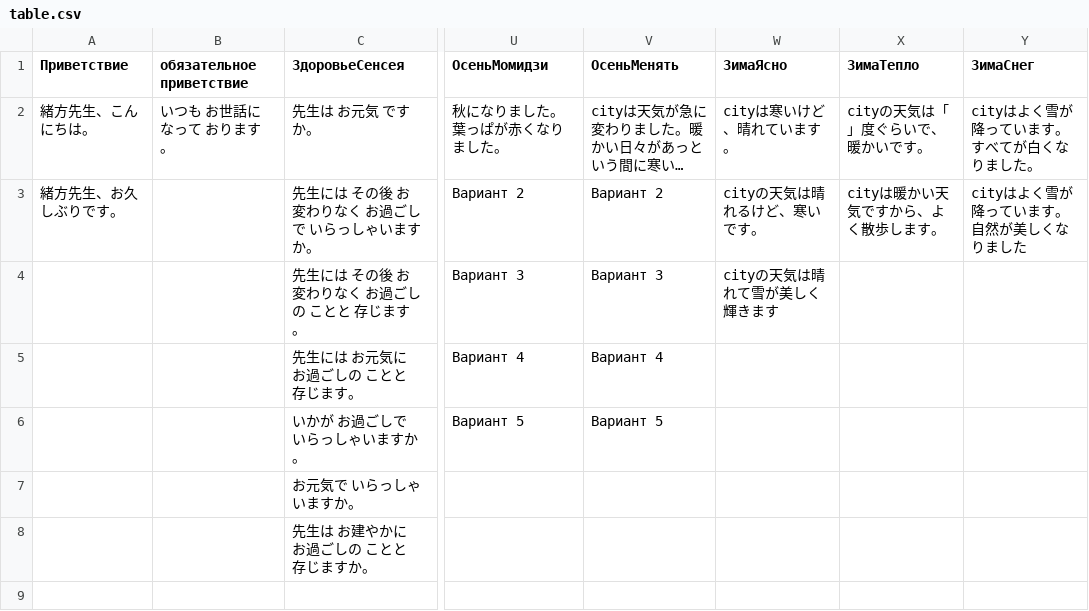
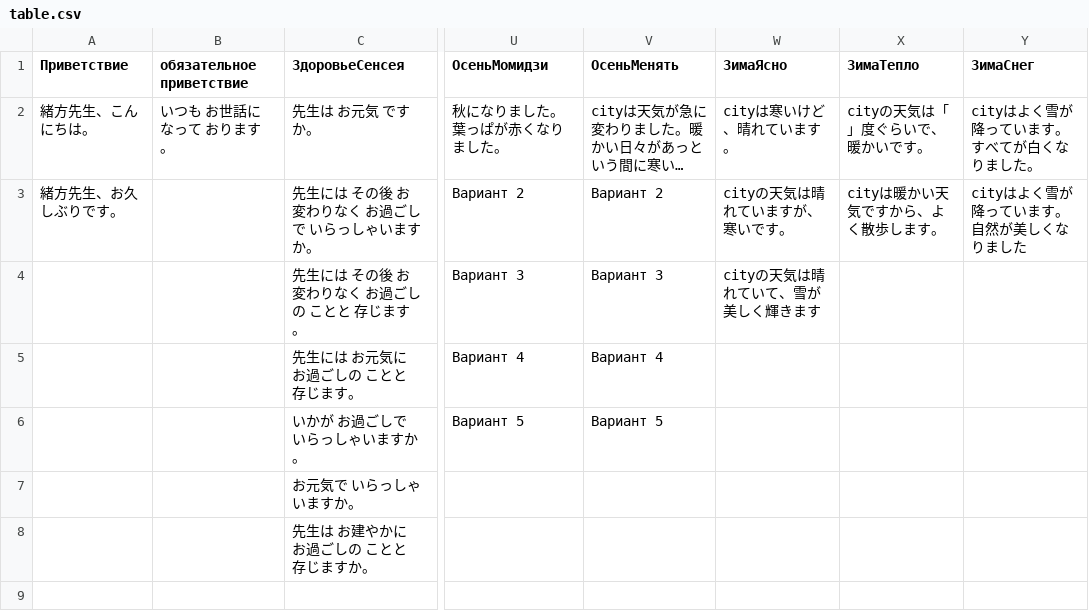
Before and after one commit to Risenes/letter2.0, a CSV file: table.csv, drawn as a sheet; only a part is shown, gaps mark what is left out; long unchanged cells end in …; the diff names each change by its address in the sheet, - before the commit and + after, or states it on an @@ line.

Commit message:
Add changes

```diff
--- a/table.csv
+++ b/table.csv
-W3 (ЗимаЯсно): cityの天気は晴れるけど、寒いです。
+W3 (ЗимаЯсно): cityの天気は晴れていますが、寒いです。
-W4 (ЗимаЯсно): cityの天気は晴れて雪が美しく輝きます
+W4 (ЗимаЯсно): cityの天気は晴れていて、雪が美しく輝きます
```
